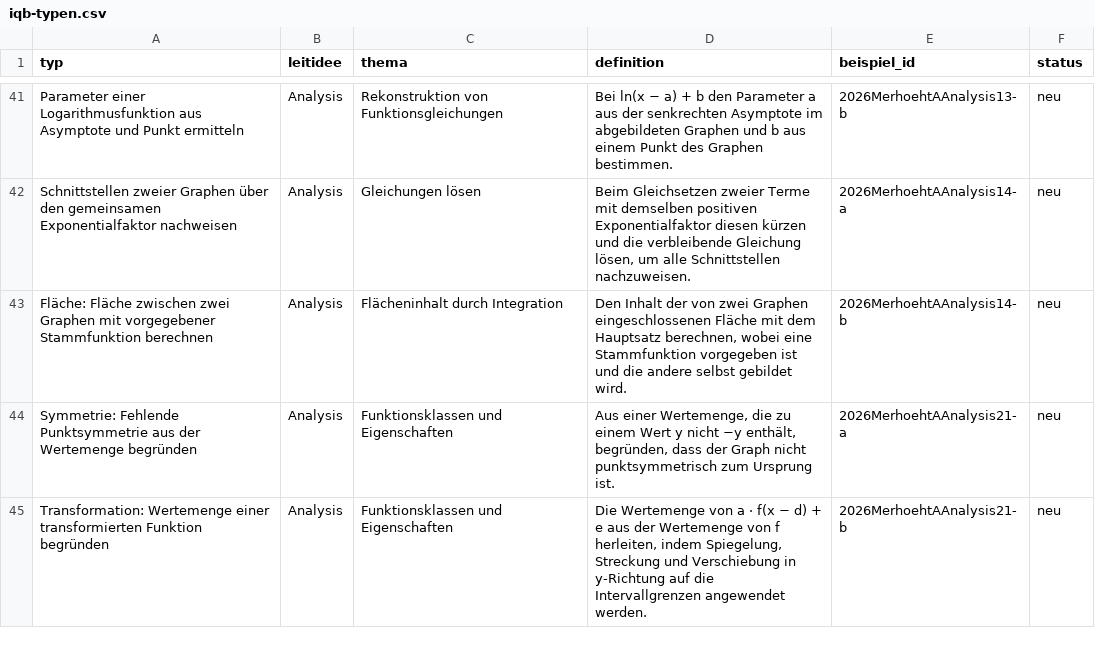
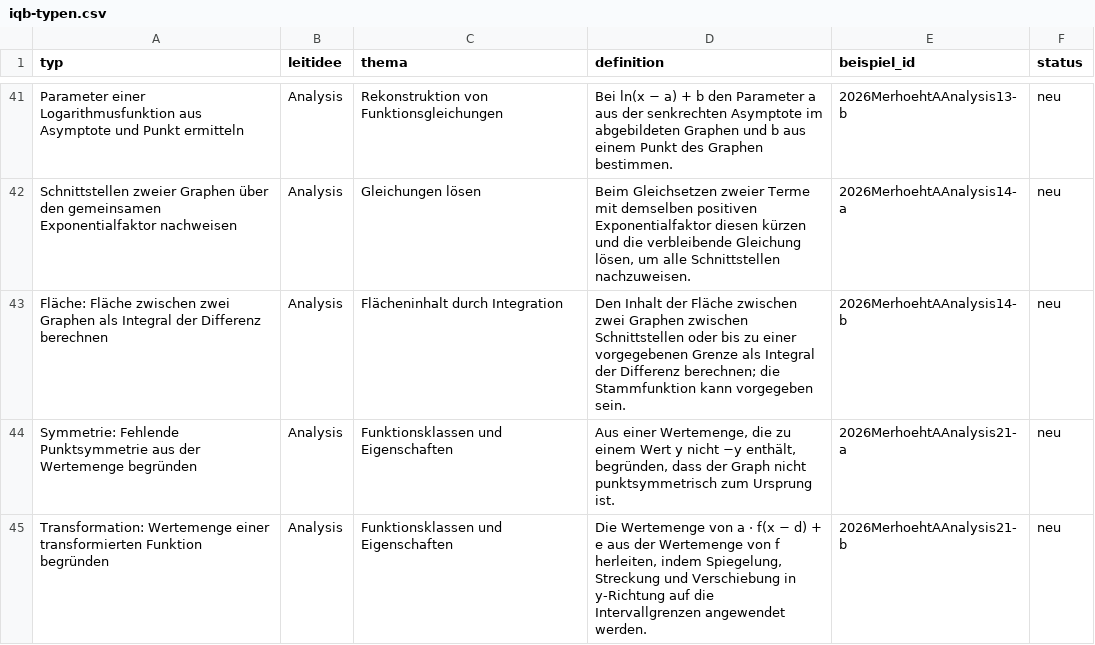
Before and after one commit to hz-0801/mathe-nachhilfe, a CSV file: iqb-typen.csv, drawn as a sheet; only a part is shown, gaps mark what is left out; the diff covers the shown part only.

```diff
--- a/iqb-typen.csv
+++ b/iqb-typen.csv
@@ -42,3 +42,3 @@
 "Schnittstellen zweier Graphen über den gemeinsamen Exponentialfaktor nachweisen";"Analysis";"Gleichungen lösen";"Beim Gleichsetzen zweier Terme mit demselben positiven Exponentialfaktor diesen kürzen und die verbleibende Gleichung lösen, um alle Schnittstellen nachzuweisen.";"2026MerhoehtAAnalysis14-a";"neu"
-"Fläche: Fläche zwischen zwei Graphen mit vorgegebener Stammfunktion berechnen";"Analysis";"Flächeninhalt durch Integration";"Den Inhalt der von zwei Graphen eingeschlossenen Fläche mit dem Hauptsatz berechnen, wobei eine Stammfunktion vorgegeben ist und die andere selbst gebildet wird.";"2026MerhoehtAAnalysis14-b";"neu"
+"Fläche: Fläche zwischen zwei Graphen als Integral der Differenz berechnen";"Analysis";"Flächeninhalt durch Integration";"Den Inhalt der Fläche zwischen zwei Graphen zwischen Schnittstellen oder bis zu einer vorgegebenen Grenze als Integral der Differenz berechnen; die Stammfunktion kann vorgegeben sein.";"2026MerhoehtAAnalysis14-b";"neu"
 "Symmetrie: Fehlende Punktsymmetrie aus der Wertemenge begründen";"Analysis";"Funktionsklassen und Eigenschaften";"Aus einer Wertemenge, die zu einem Wert y nicht −y enthält, begründen, dass der Graph nicht punktsymmetrisch zum Ursprung ist.";"2026MerhoehtAAnalysis21-a";"neu"
```
Also changed, not shown: 3 removed rows and 6 edited cells elsewhere in this file, iqb-katalog.csv, 3 other files.
